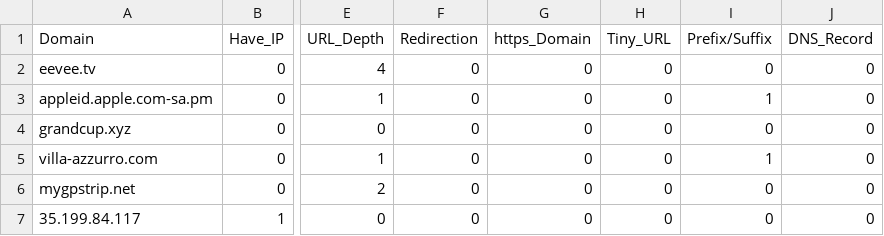
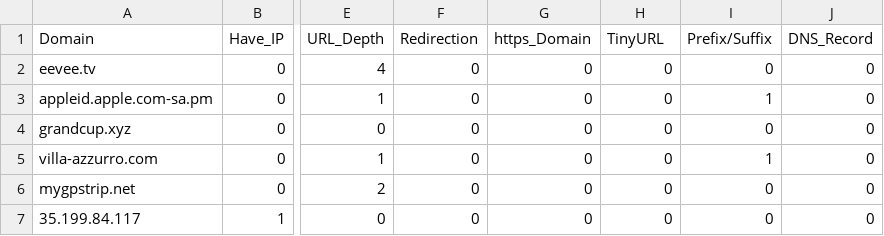
Before and after one commit to TungE610/fast-api-scheduler-crawl, a CSV file: data/phishing_data.csv, drawn as a sheet; only a part is shown, gaps mark what is left out; the diff names each change by its address in the sheet, - before the commit and + after, or states it on an @@ line.

```diff
--- a/data/phishing_data.csv
+++ b/data/phishing_data.csv
-H1: Tiny_URL
+H1: TinyURL
```
Also changed, not shown: 41 other files.
